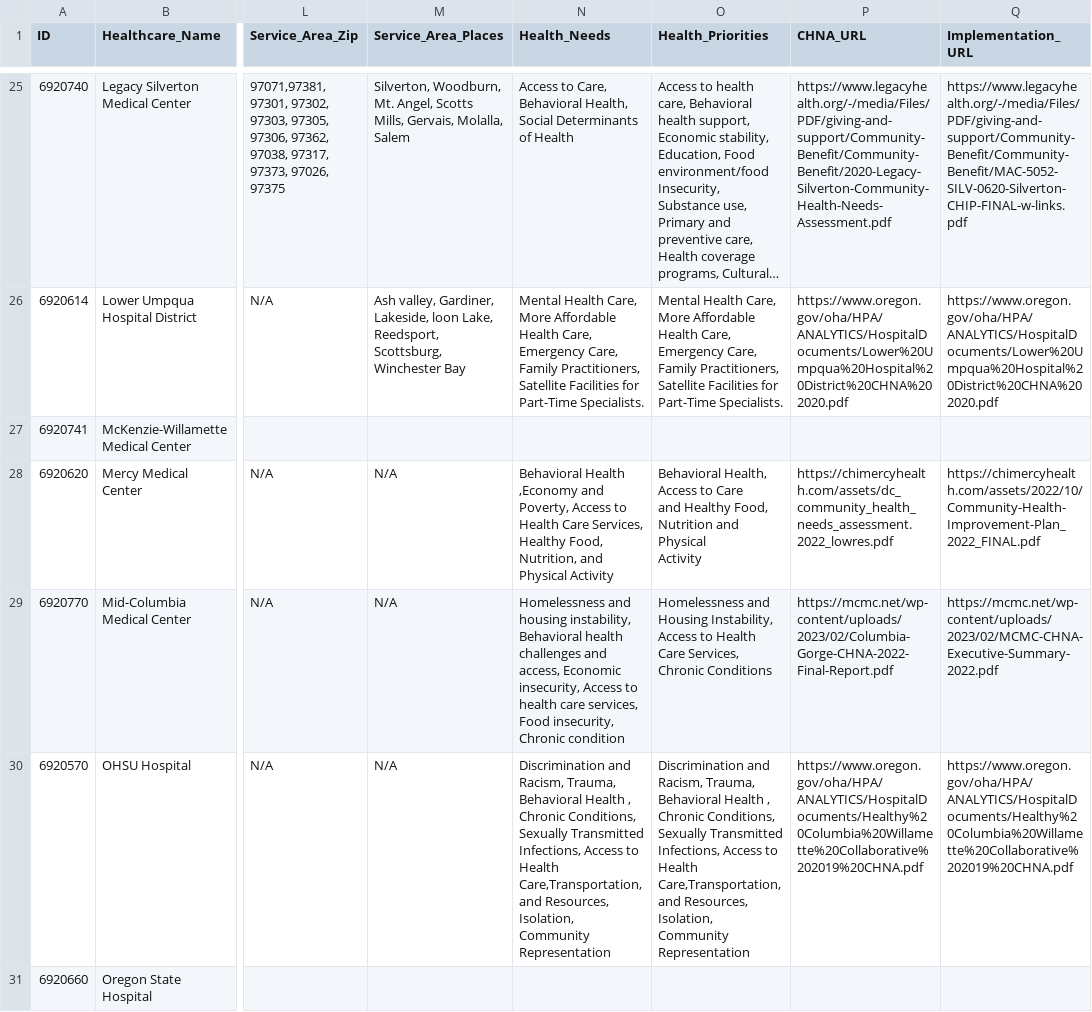
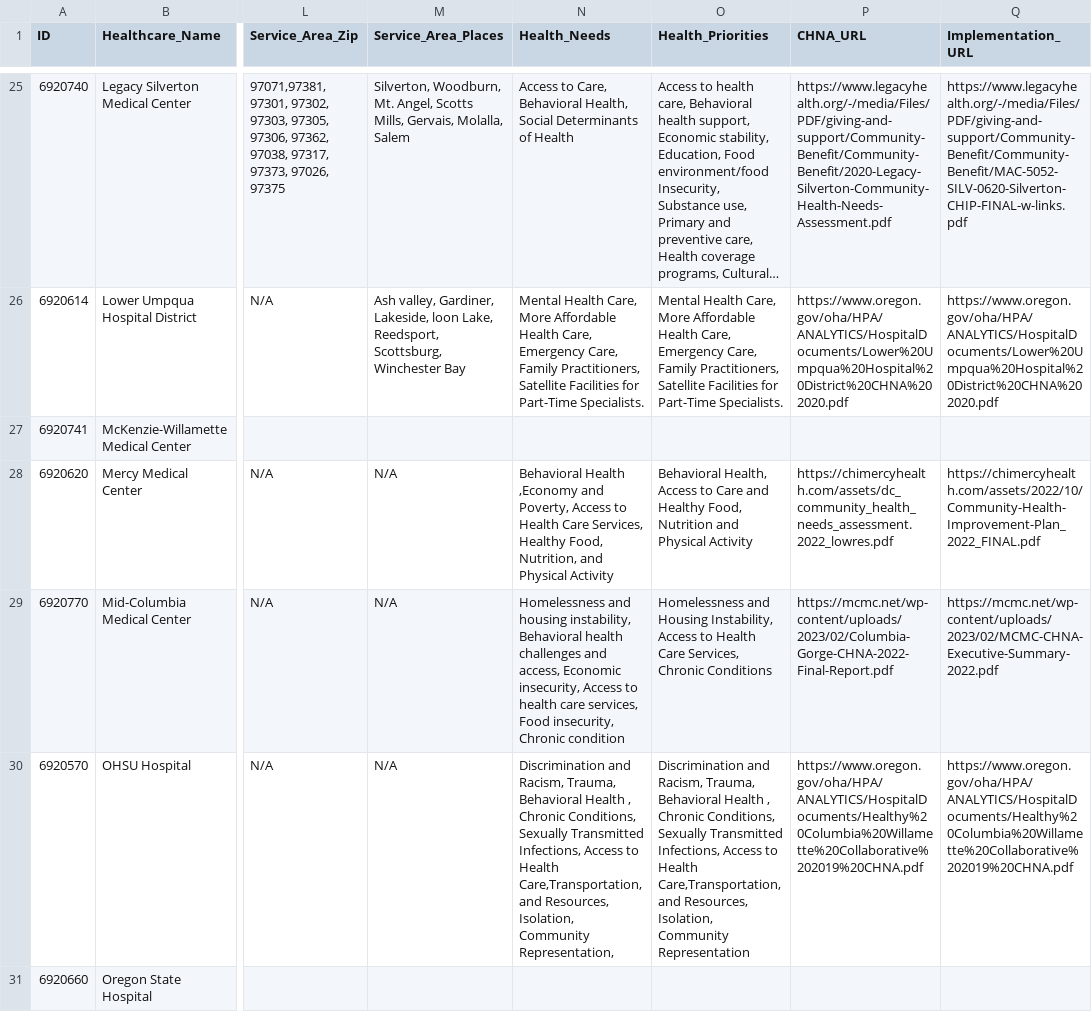
Before and after one commit to nnisa28/Community-Health-Needs-Assessments, a CSV file: Oregon.csv, drawn as a sheet; only a part is shown, gaps mark what is left out; long unchanged cells end in …; ↵ is a line break in a cell; the diff covers the shown part only; the diff names each change by its address in the sheet, - before the commit and + after, or states it on an @@ line.

Commit message:
Update Oregon.csv
Fixed some rows

```diff
--- a/Oregon.csv
+++ b/Oregon.csv
-O28 (Health_Priorities): …Physical ↵ Activity
+O28 (Health_Priorities): …Physical Activity
-N30 (Health_Needs): …Isolation, Community Representation
+N30 (Health_Needs): …Isolation, Community Representation,
```
Also changed, not shown: 9 edited cells elsewhere in this file.
